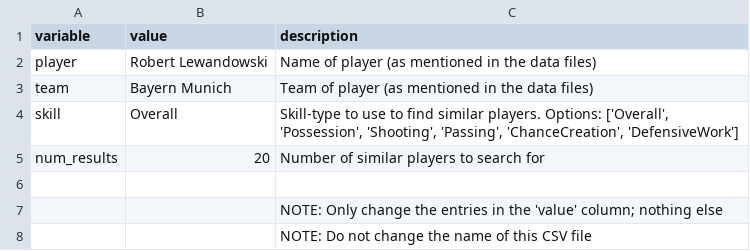
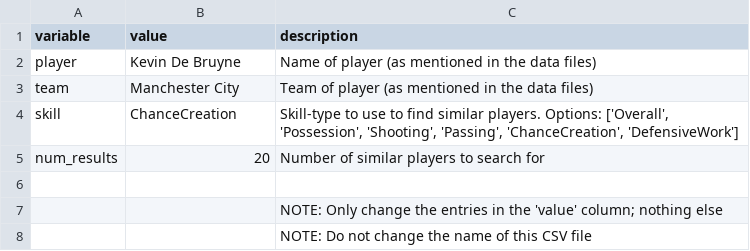
Before and after one commit to Nishant173/similar-player-finder, a CSV file: inputs/user_inputs.csv, drawn as a sheet.

Commit message:
Updated user inputs

```diff
--- a/inputs/user_inputs.csv
+++ b/inputs/user_inputs.csv
@@ -1,5 +1,5 @@
 variable,value,description
-player,Robert Lewandowski,Name of player (as mentioned in the data files)
-team,Bayern Munich,Team of player (as mentioned in the data files)
-skill,Overall,"Skill-type to use to find similar players. Options: ['Overall', 'Possession', 'Shooting', 'Passing', 'ChanceCreation', 'DefensiveWork']"
+player,Kevin De Bruyne,Name of player (as mentioned in the data files)
+team,Manchester City,Team of player (as mentioned in the data files)
+skill,ChanceCreation,"Skill-type to use to find similar players. Options: ['Overall', 'Possession', 'Shooting', 'Passing', 'ChanceCreation', 'DefensiveWork']"
 num_results,20,Number of similar players to search for
```
